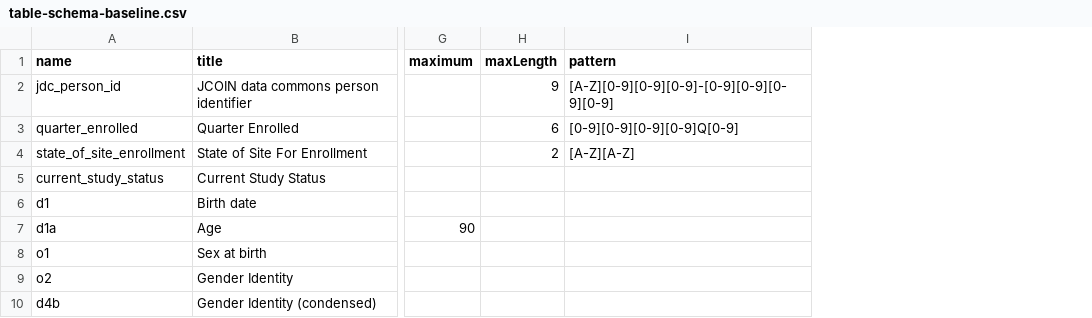
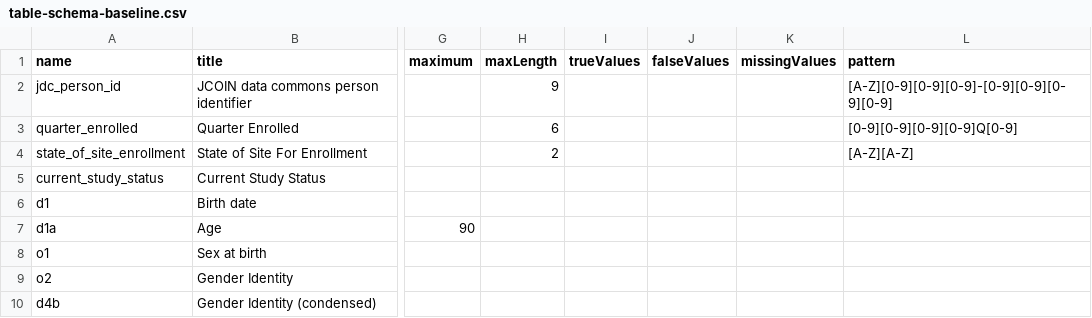
Before and after one commit to jcoin-maarc/JCOIN-Core-Measures, a CSV file: csvs/table-schema-baseline.csv, drawn as a sheet; only a part is shown, gaps mark what is left out; the diff covers the shown part only; the diff names each change by its address in the sheet, - before the commit and + after, or states it on an @@ line.

```diff
--- a/csvs/table-schema-baseline.csv
+++ b/csvs/table-schema-baseline.csv
+column I (trueValues), empty
+column J (falseValues), empty
+column K (missingValues), empty
```
Also changed, not shown: 18 edited cells elsewhere in this file, csvs/table-schema-time-points.csv, 1 other file.
